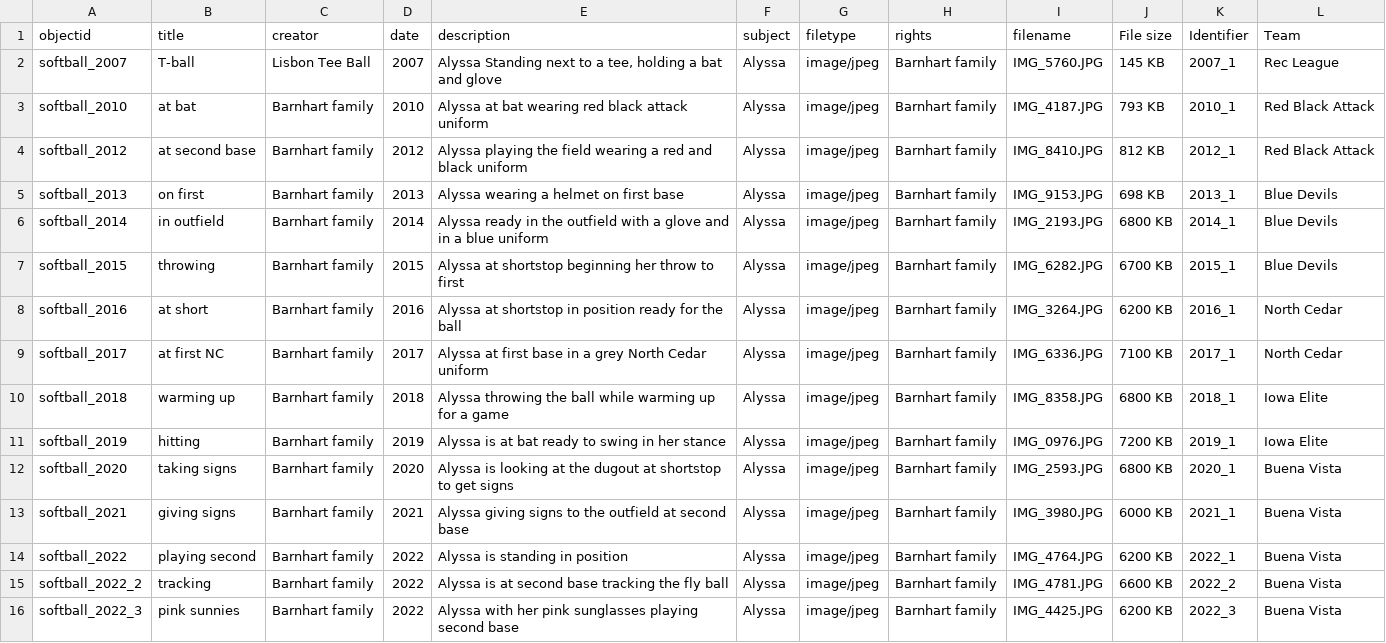
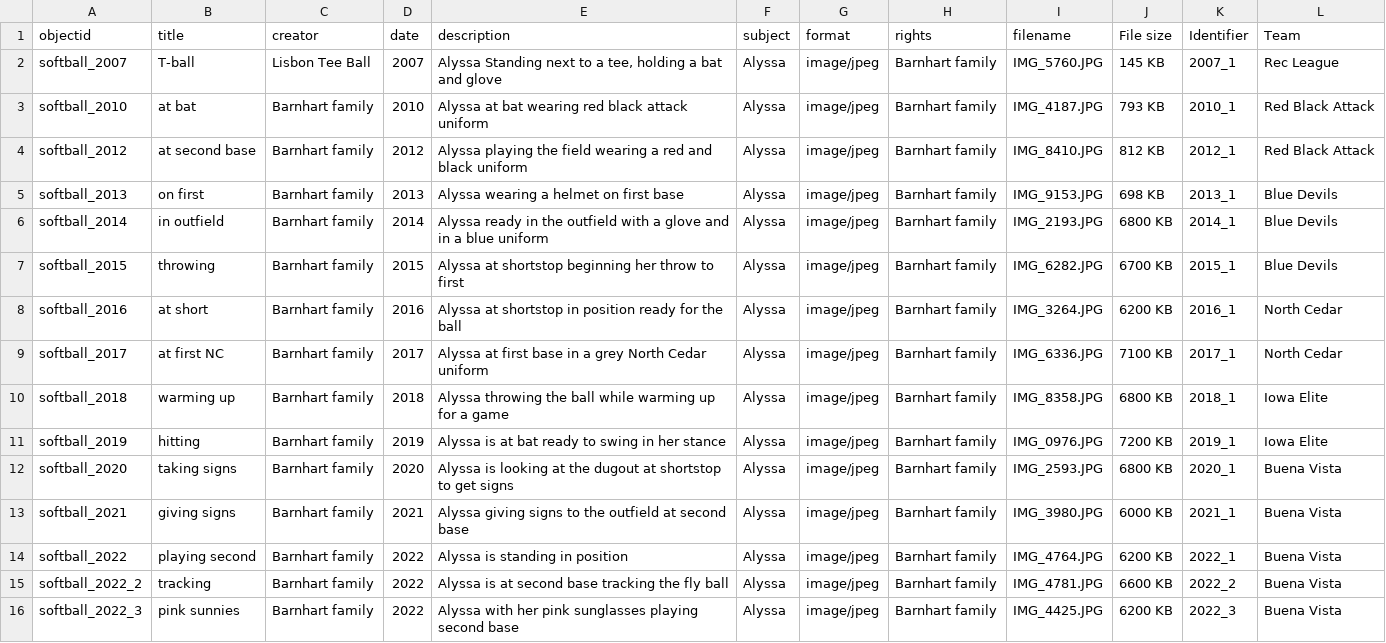
Before and after one commit to alyssabarn/softball1, a CSV file: _data/softball_metadata.csv, drawn as a sheet.

Commit message:
Update softball_metadata.csv

```diff
--- a/_data/softball_metadata.csv
+++ b/_data/softball_metadata.csv
@@ -1,2 +1,2 @@
-objectid,title,creator,date,description,subject,filetype ,rights,filename,File size,Identifier,Team
+objectid,title,creator,date,description,subject,format ,rights,filename,File size,Identifier,Team
 softball_2007,T-ball,Lisbon Tee Ball,2007,"Alyssa Standing next to a tee, holding a bat and glove",Alyssa,image/jpeg,Barnhart family,IMG_5760.JPG,145 KB,2007_1,Rec League
```
